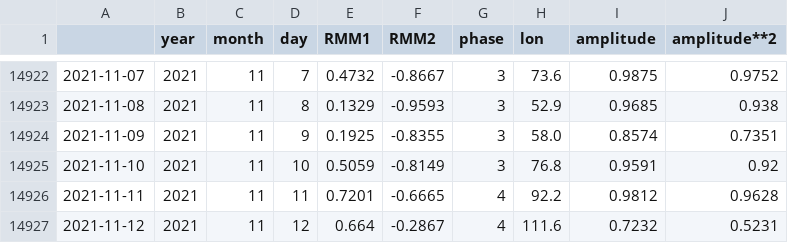
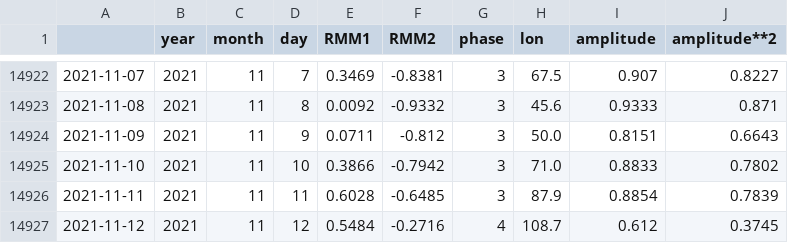
Before and after one commit to nram812/cpp, a CSV file: data/mjo_data/phase_historical.csv, drawn as a sheet; only a part is shown, gaps mark what is left out; the diff covers the shown part only.

```diff
--- a/data/mjo_data/phase_historical.csv
+++ b/data/mjo_data/phase_historical.csv
@@ -14922,6 +14922,6 @@
-2021-11-07,2021,11,7,0.4732,-0.8667,3,73.6,0.9875,0.9752
-2021-11-08,2021,11,8,0.1329,-0.9593,3,52.9,0.9685,0.938
-2021-11-09,2021,11,9,0.1925,-0.8355,3,58.0,0.8574,0.7351
-2021-11-10,2021,11,10,0.5059,-0.8149,3,76.8,0.9591,0.92
-2021-11-11,2021,11,11,0.7201,-0.6665,4,92.2,0.9812,0.9628
-2021-11-12,2021,11,12,0.664,-0.2867,4,111.6,0.7232,0.5231
+2021-11-07,2021,11,7,0.3469,-0.8381,3,67.5,0.907,0.8227
+2021-11-08,2021,11,8,0.0092,-0.9332,3,45.6,0.9333,0.871
+2021-11-09,2021,11,9,0.0711,-0.812,3,50.0,0.8151,0.6643
+2021-11-10,2021,11,10,0.3866,-0.7942,3,71.0,0.8833,0.7802
+2021-11-11,2021,11,11,0.6028,-0.6485,3,87.9,0.8854,0.7839
+2021-11-12,2021,11,12,0.5484,-0.2716,4,108.7,0.612,0.3745
```
Also changed, not shown: 1 added row and 115 edited cells elsewhere in this file, data/mjo_data/phase_recent.csv, indices/data/daily_soi.csv, 3 other files.
